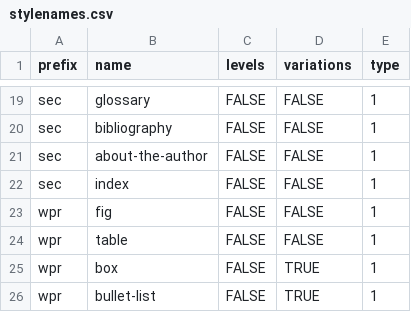
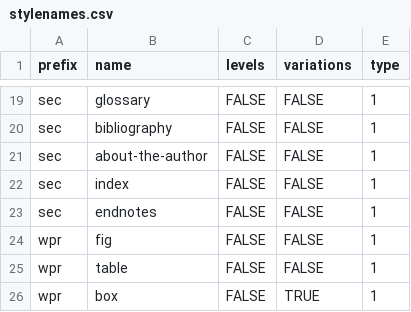
Before and after one commit to Hederis/styler, a CSV file: stylenames.csv, drawn as a sheet; only a part is shown, gaps mark what is left out; the shorter side is filled out with more unchanged rows.

Commit message:
adding sec_endnotes style

```diff
--- a/stylenames.csv
+++ b/stylenames.csv
@@ -22,2 +22,3 @@ sec,about-the-author,FALSE,FALSE,1
 sec,index,FALSE,FALSE,1
+sec,endnotes,FALSE,FALSE,1
 wpr,fig,FALSE,FALSE,1
```
